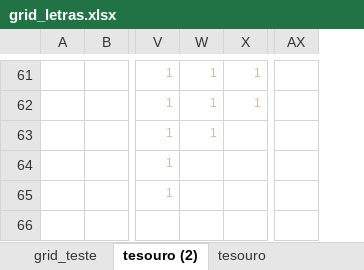
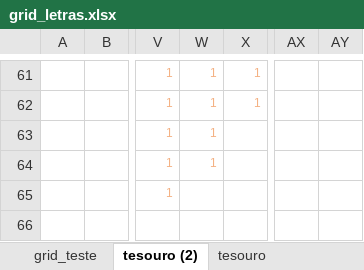
Before and after one commit to tchiluanda/tesouros, an Excel workbook: R/dados/grid_letras.xlsx, sheet tesouro (2), drawn as a sheet; only a part is shown, gaps mark what is left out; values as stored, in another font and other column widths than the file's, no borders; conditional formats not drawn; removed rows and columns are numbered as before the commit, all else as after; the diff covers the shown part only; the diff names each change by its address in the sheet, - before the commit and + after, or states it on an @@ line.

```diff
--- a/R/dados/grid_letras.xlsx (sheet tesouro (2))
+++ b/R/dados/grid_letras.xlsx (sheet tesouro (2))
-column A, empty
+column A, empty
+column AY, empty
-W64: (empty)
+W64: 1
```
Also changed, not shown: 34 edited cells elsewhere in this sheet, sheet logo_tesouro, 4 other files.
